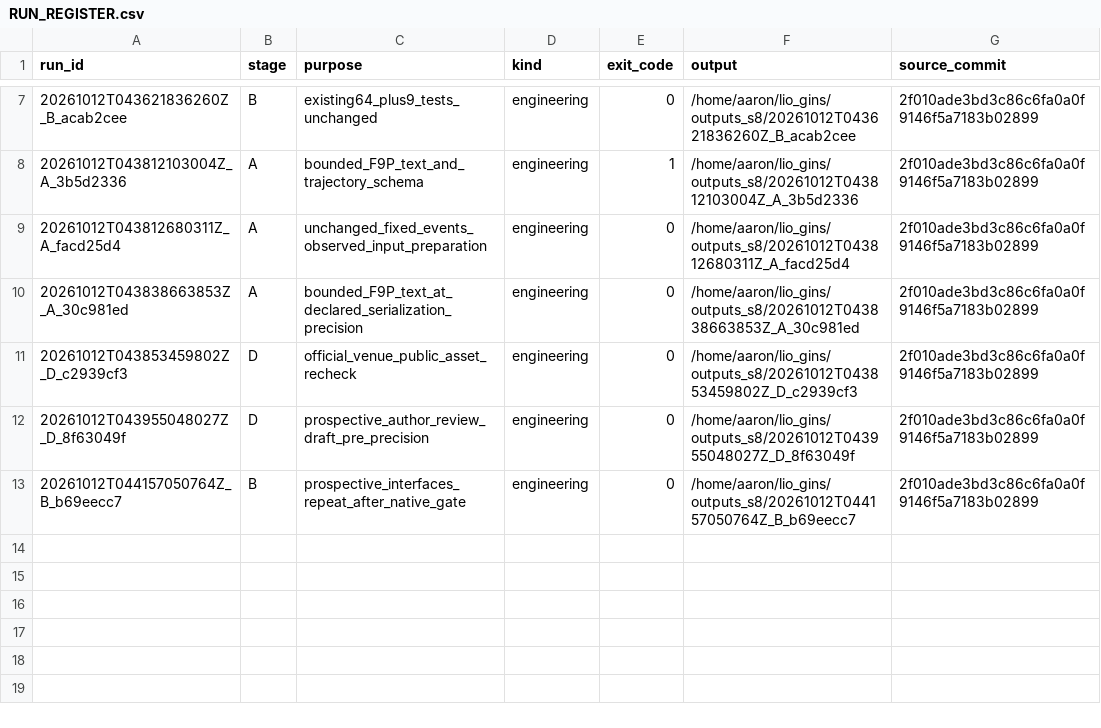
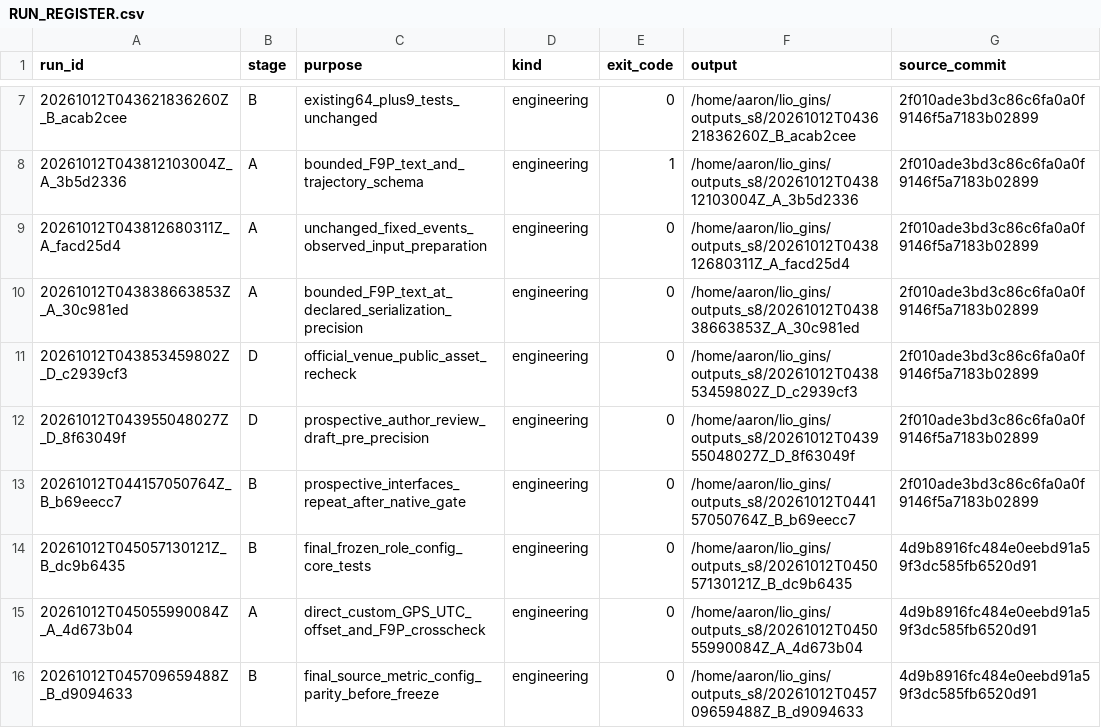
Before and after one commit to zhoumy0313/lio-gins, a CSV file: docs/research_s8/RUN_REGISTER.csv, drawn as a sheet; only a part is shown, gaps mark what is left out; the diff names each change by its address in the sheet, - before the commit and + after, or states it on an @@ line.

```diff
--- a/docs/research_s8/RUN_REGISTER.csv
+++ b/docs/research_s8/RUN_REGISTER.csv
+row 14: 20261012T045057130121Z_B_dc9b6435 | B | final_frozen_role_config_core_tests | engineering | 0 | /home/aaron/lio_gins/outputs_s8/20261012T045057130121Z_B_dc9b6435 | 4d9b8916fc484e0eebd91a59f3dc585fb6520d91
+row 15: 20261012T045055990084Z_A_4d673b04 | A | direct_custom_GPS_UTC_offset_and_F9P_crosscheck | engineering | 0 | /home/aaron/lio_gins/outputs_s8/20261012T045055990084Z_A_4d673b04 | 4d9b8916fc484e0eebd91a59f3dc585fb6520d91
+row 16: 20261012T045709659488Z_B_d9094633 | B | final_source_metric_config_parity_before_freeze | engineering | 0 | /home/aaron/lio_gins/outputs_s8/20261012T045709659488Z_B_d9094633 | 4d9b8916fc484e0eebd91a59f3dc585fb6520d91
```
Also changed, not shown: 30 other files.
